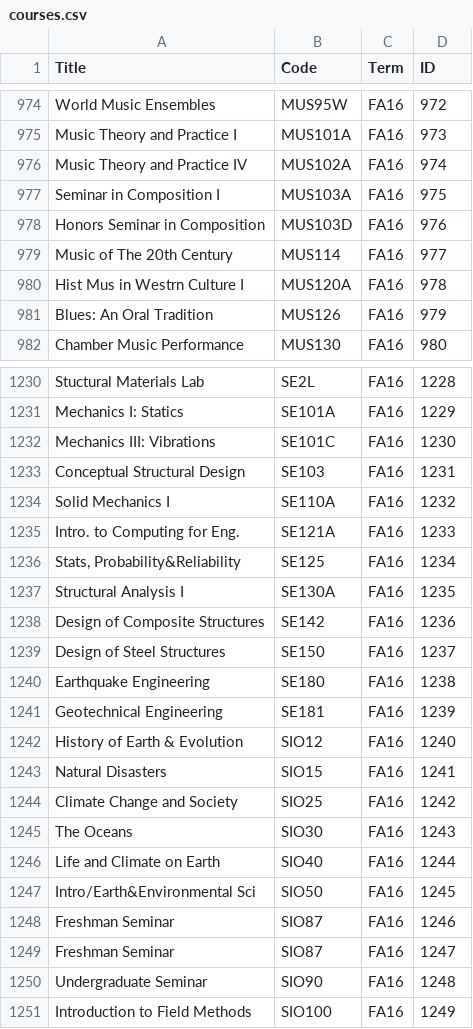
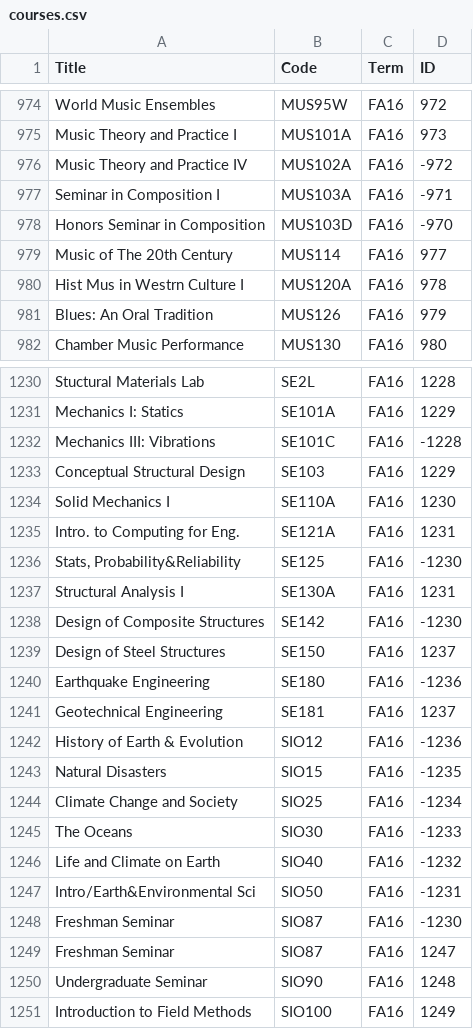
Before and after one commit to aamirrasheed/ucsdplanner, a CSV file: scrape/courses.csv, drawn as a sheet; only a part is shown, gaps mark what is left out; the diff covers the shown part only.

```diff
--- a/scrape/courses.csv
+++ b/scrape/courses.csv
@@ -975,5 +975,5 @@ World Music Ensembles,MUS95W,FA16,972
 Music Theory and Practice I,MUS101A,FA16,973
-Music Theory and Practice IV,MUS102A,FA16,974
-Seminar in Composition I,MUS103A,FA16,975
-Honors Seminar in Composition,MUS103D,FA16,976
+Music Theory and Practice IV,MUS102A,FA16,-972
+Seminar in Composition I,MUS103A,FA16,-971
+Honors Seminar in Composition,MUS103D,FA16,-970
 Music of The 20th Century,MUS114,FA16,977
@@ -1231,19 +1231,19 @@ Stuctural Materials Lab,SE2L,FA16,1228
 Mechanics I: Statics,SE101A,FA16,1229
-Mechanics III: Vibrations,SE101C,FA16,1230
-Conceptual Structural Design,SE103,FA16,1231
-Solid Mechanics I,SE110A,FA16,1232
-Intro. to Computing for Eng.,SE121A,FA16,1233
-"Stats, Probability&Reliability",SE125,FA16,1234
-Structural Analysis I,SE130A,FA16,1235
-Design of Composite Structures,SE142,FA16,1236
+Mechanics III: Vibrations,SE101C,FA16,-1228
+Conceptual Structural Design,SE103,FA16,1229
+Solid Mechanics I,SE110A,FA16,1230
+Intro. to Computing for Eng.,SE121A,FA16,1231
+"Stats, Probability&Reliability",SE125,FA16,-1230
+Structural Analysis I,SE130A,FA16,1231
+Design of Composite Structures,SE142,FA16,-1230
 Design of Steel Structures,SE150,FA16,1237
-Earthquake Engineering,SE180,FA16,1238
-Geotechnical Engineering,SE181,FA16,1239
-History of Earth & Evolution,SIO12,FA16,1240
-Natural Disasters,SIO15,FA16,1241
-Climate Change and Society,SIO25,FA16,1242
-The Oceans,SIO30,FA16,1243
-Life and Climate on Earth,SIO40,FA16,1244
-Intro/Earth&Environmental Sci,SIO50,FA16,1245
-Freshman Seminar,SIO87,FA16,1246
+Earthquake Engineering,SE180,FA16,-1236
+Geotechnical Engineering,SE181,FA16,1237
+History of Earth & Evolution,SIO12,FA16,-1236
+Natural Disasters,SIO15,FA16,-1235
+Climate Change and Society,SIO25,FA16,-1234
+The Oceans,SIO30,FA16,-1233
+Life and Climate on Earth,SIO40,FA16,-1232
+Intro/Earth&Environmental Sci,SIO50,FA16,-1231
+Freshman Seminar,SIO87,FA16,-1230
 Freshman Seminar,SIO87,FA16,1247
```
Also changed, not shown: 2 added rows, 2 removed rows and 69 edited cells elsewhere in this file, scrape/exams.csv, 5 other files.
